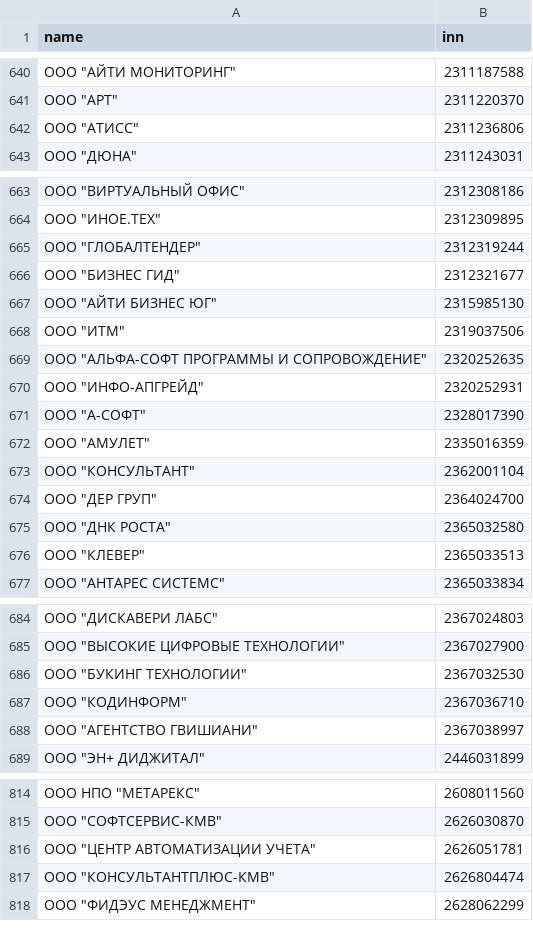
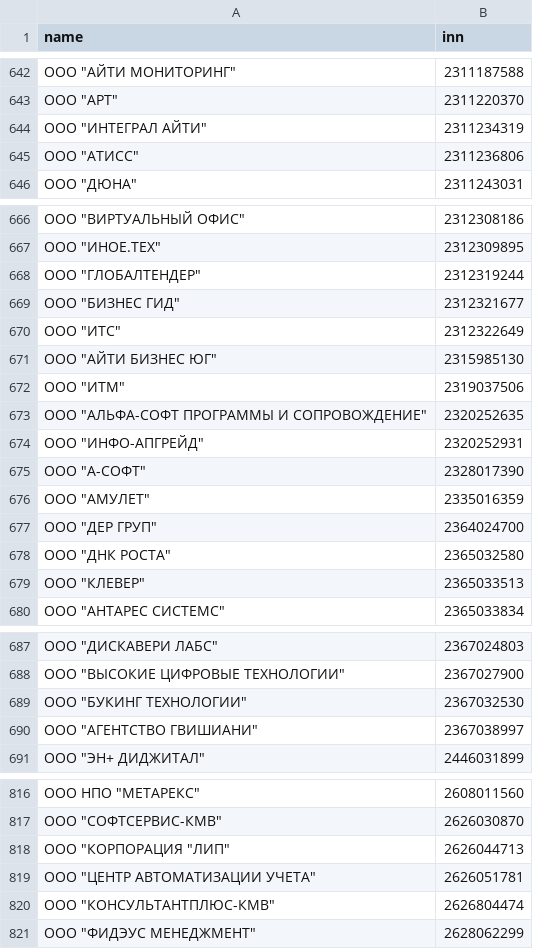
Before and after one commit to rusitcompanies/it_mortgage, a CSV file: it_mortgage.csv, drawn as a sheet; only a part is shown, gaps mark what is left out; the diff covers the shown part only.

```diff
--- a/it_mortgage.csv
+++ b/it_mortgage.csv
@@ -641,2 +643,3 @@ name,inn
 "ООО ""АРТ""",2311220370
+"ООО ""ИНТЕГРАЛ АЙТИ""",2311234319
 "ООО ""АТИСС""",2311236806
@@ -666,2 +669,3 @@ name,inn
 "ООО ""БИЗНЕС ГИД""",2312321677
+"ООО ""ИТС""",2312322649
 "ООО ""АЙТИ БИЗНЕС ЮГ""",2315985130
@@ -672,3 +676,2 @@ name,inn
 "ООО ""АМУЛЕТ""",2335016359
-"ООО ""КОНСУЛЬТАНТ""",2362001104
 "ООО ""ДЕР ГРУП""",2364024700
@@ -686,3 +689,2 @@ name,inn
 "ООО ""БУКИНГ ТЕХНОЛОГИИ""",2367032530
-"ООО ""КОДИНФОРМ""",2367036710
 "ООО ""АГЕНТСТВО ГВИШИАНИ""",2367038997
@@ -815,2 +817,3 @@ name,inn
 "ООО ""СОФТСЕРВИС-КМВ""",2626030870
+"ООО ""КОРПОРАЦИЯ ""ЛИП""",2626044713
 "ООО ""ЦЕНТР АВТОМАТИЗАЦИИ УЧЕТА""",2626051781
```
Also changed, not shown: 16 added rows and 7 removed rows elsewhere in this file.
